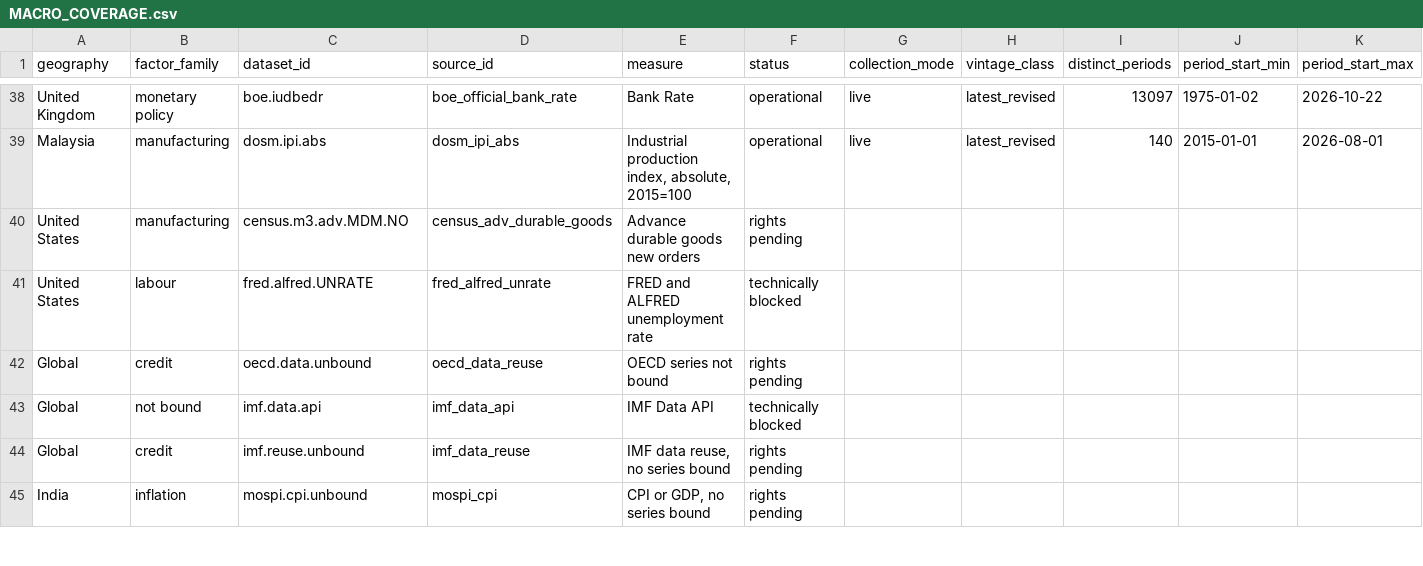
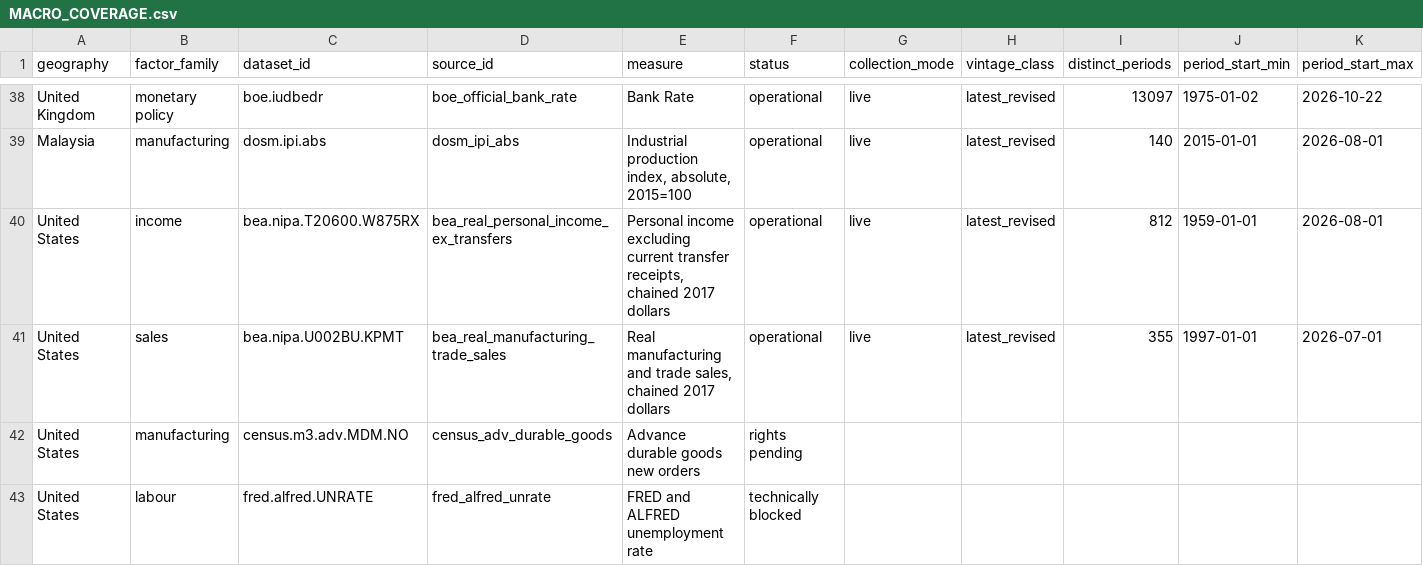
Before and after one commit to samjkitchin-debug/aqil, a CSV file: docs/sources/MACRO_COVERAGE.csv, drawn as a sheet; only a part is shown, gaps mark what is left out; the shorter side is filled out with more unchanged rows; rows hold the shown columns only; the diff names each change by its address in the sheet, - before the commit and + after, or states it on an @@ line.

```diff
--- a/docs/sources/MACRO_COVERAGE.csv
+++ b/docs/sources/MACRO_COVERAGE.csv
+row 40: United States | income | bea.nipa.T20600.W875RX | bea_real_personal_income_ex_transfers | Personal income excluding current transfer receipts, chained 2017 dollars | operational | live | latest_revised | 812 | 1959-01-01 | 2026-08-01
+row 41: United States | sales | bea.nipa.U002BU.KPMT | bea_real_manufacturing_trade_sales | Real manufacturing and trade sales, chained 2017 dollars | operational | live | latest_revised | 355 | 1997-01-01 | 2026-07-01
```
Also changed, not shown: docs/sources/SOURCE_RIGHTS.csv, 6 other files.
